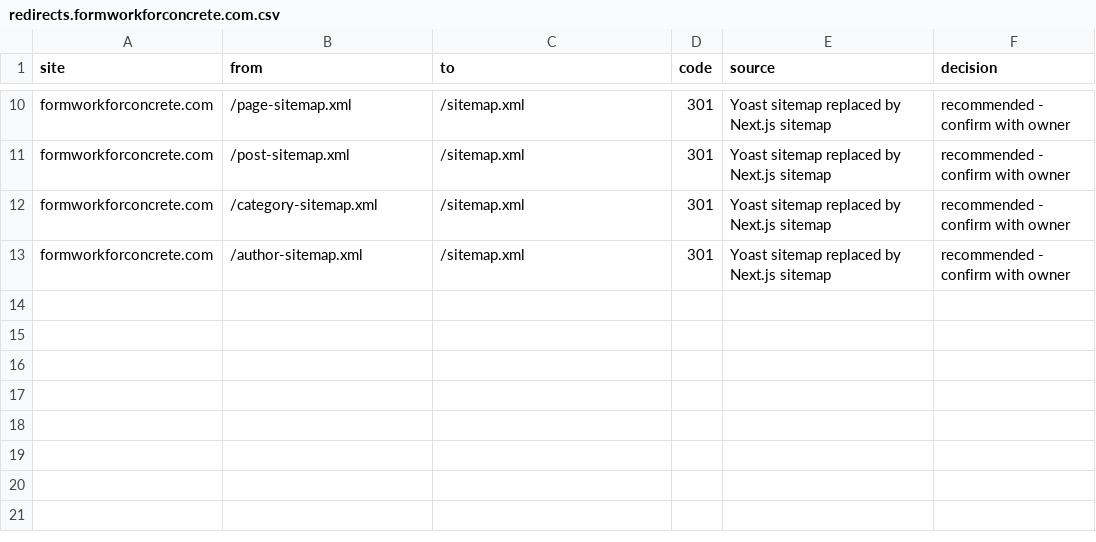
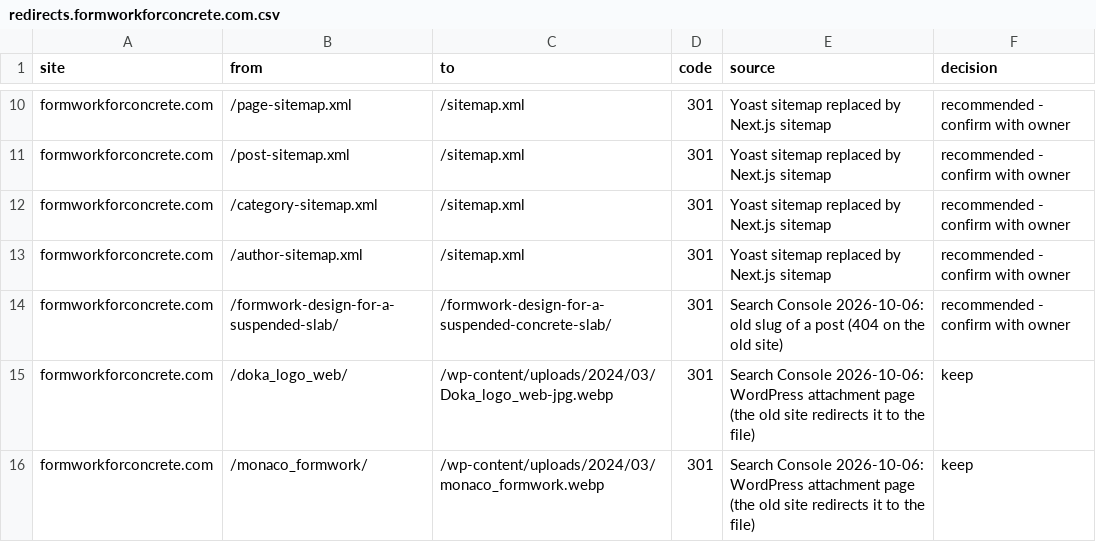
Before and after one commit to tranductrungxd/formworkforconcrete.com, a CSV file: seo-baseline/redirects.formworkforconcrete.com.csv, drawn as a sheet; only a part is shown, gaps mark what is left out; the diff names each change by its address in the sheet, - before the commit and + after, or states it on an @@ line.

```diff
--- a/seo-baseline/redirects.formworkforconcrete.com.csv
+++ b/seo-baseline/redirects.formworkforconcrete.com.csv
+row 14: formworkforconcrete.com | /formwork-design-for-a-suspended-slab/ | /formwork-design-for-a-suspended-concrete-slab/ | 301 | Search Console 2026-10-06: old slug of a post (404 on the old site) | recommended - confirm with owner
+row 15: formworkforconcrete.com | /doka_logo_web/ | /wp-content/uploads/2024/03/Doka_logo_web-jpg.webp | 301 | Search Console 2026-10-06: WordPress attachment page (the old site redirects it to the file) | keep
+row 16: formworkforconcrete.com | /monaco_formwork/ | /wp-content/uploads/2024/03/monaco_formwork.webp | 301 | Search Console 2026-10-06: WordPress attachment page (the old site redirects it to the file) | keep
```
Also changed, not shown: 23 other files.
